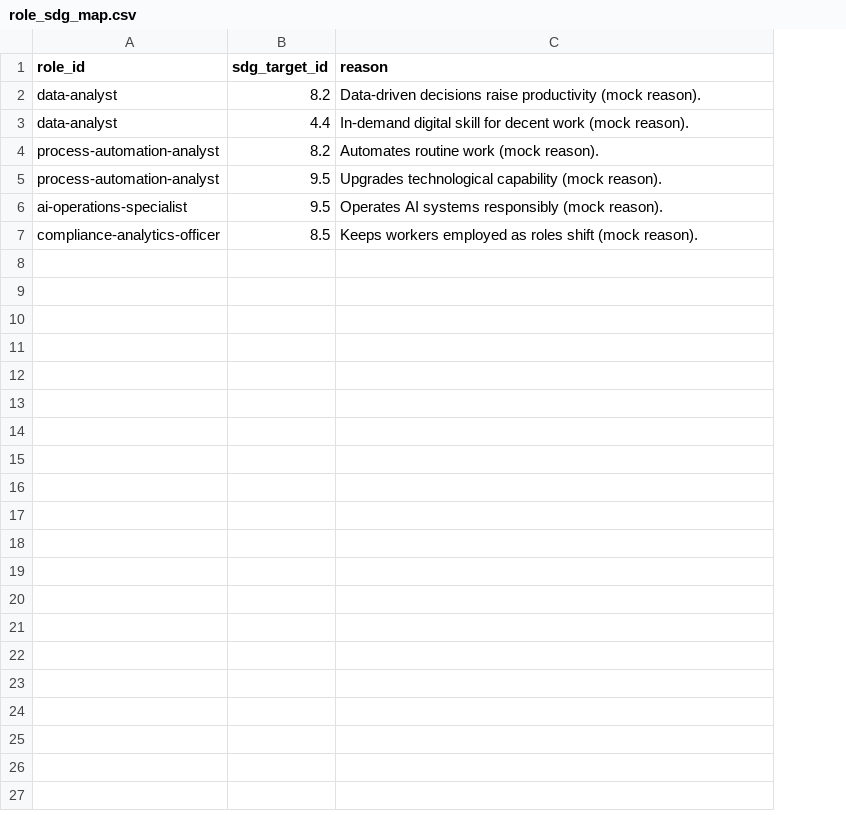
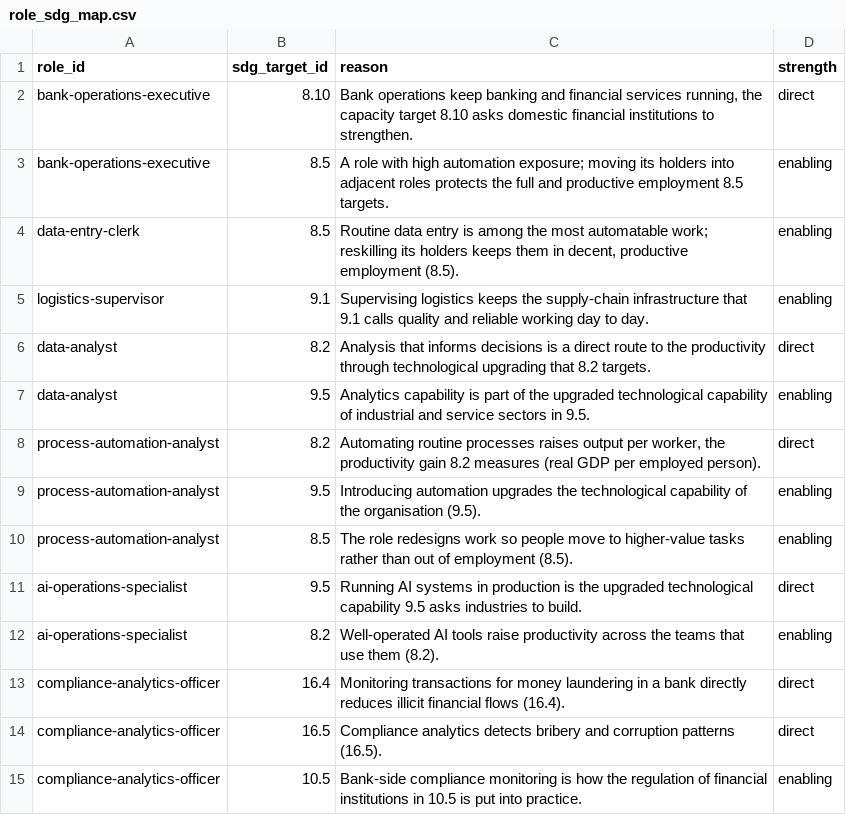
Before and after one commit to pecel-lelele/adept, a CSV file: src/data/seed/sdg/role_sdg_map.csv, drawn as a sheet; removed rows and columns are numbered as before the commit, all else as after; the diff names each change by its address in the sheet, - before the commit and + after, or states it on an @@ line.

```diff
--- a/src/data/seed/sdg/role_sdg_map.csv
+++ b/src/data/seed/sdg/role_sdg_map.csv
+column D (strength), row 6: direct; rows 8-9: direct | enabling; row 11: direct
+row 2: bank-operations-executive | 8.10 | Bank operations keep banking and financial services running, the capacity target 8.10 asks domestic financial institutions to strengthen. | direct
+row 3: bank-operations-executive | 8.5 | A role with high automation exposure; moving its holders into adjacent roles protects the full and productive employment 8.5 targets. | enabling
+row 4: data-entry-clerk | 8.5 | Routine data entry is among the most automatable work; reskilling its holders keeps them in decent, productive employment (8.5). | enabling
+row 5: logistics-supervisor | 9.1 | Supervising logistics keeps the supply-chain infrastructure that 9.1 calls quality and reliable working day to day. | enabling
-C6 (reason): Data-driven decisions raise productivity (mock reason).
+C6 (reason): Analysis that informs decisions is a direct route to the productivity through technological upgrading that 8.2 targets.
-row 3: data-analyst | 4.4 | In-demand digital skill for decent work (mock reason).
+row 7: data-analyst | 9.5 | Analytics capability is part of the upgraded technological capability of industrial and service sectors in 9.5. | enabling
-C8 (reason): Automates routine work (mock reason).
+C8 (reason): Automating routine processes raises output per worker, the productivity gain 8.2 measures (real GDP per employed person).
-C9 (reason): Upgrades technological capability (mock reason).
+C9 (reason): Introducing automation upgrades the technological capability of the organisation (9.5).
+row 10: process-automation-analyst | 8.5 | The role redesigns work so people move to higher-value tasks rather than out of employment (8.5). | enabling
-C11 (reason): Operates AI systems responsibly (mock reason).
+C11 (reason): Running AI systems in production is the upgraded technological capability 9.5 asks industries to build.
-row 7: compliance-analytics-officer | 8.5 | Keeps workers employed as roles shift (mock reason).
+row 12: ai-operations-specialist | 8.2 | Well-operated AI tools raise productivity across the teams that use them (8.2). | enabling
+row 13: compliance-analytics-officer | 16.4 | Monitoring transactions for money laundering in a bank directly reduces illicit financial flows (16.4). | direct
+row 14: compliance-analytics-officer | 16.5 | Compliance analytics detects bribery and corruption patterns (16.5). | direct
+row 15: compliance-analytics-officer | 10.5 | Bank-side compliance monitoring is how the regulation of financial institutions in 10.5 is put into practice. | enabling
```
Also changed, not shown: src/data/seed/sdg/skill_sdg_map.csv, 1 other file.
